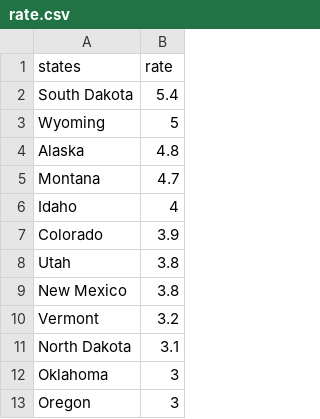
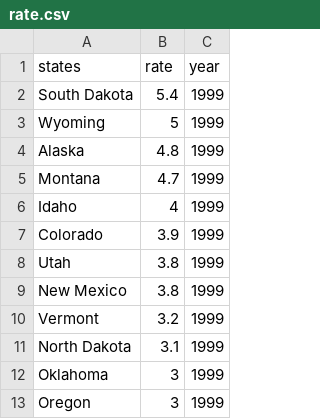
Before and after one commit to adgnewsroom/suicide_master, a CSV file: rate.csv, drawn as a sheet; only a part is shown; the diff covers the shown part only; the diff names each change by its address in the sheet, - before the commit and + after, or states it on an @@ line.

```diff
--- a/rate.csv
+++ b/rate.csv
+column C (year), rows 2-13: all 1999
```
Also changed, not shown: 50 added rows elsewhere in this file, 3 other files.
